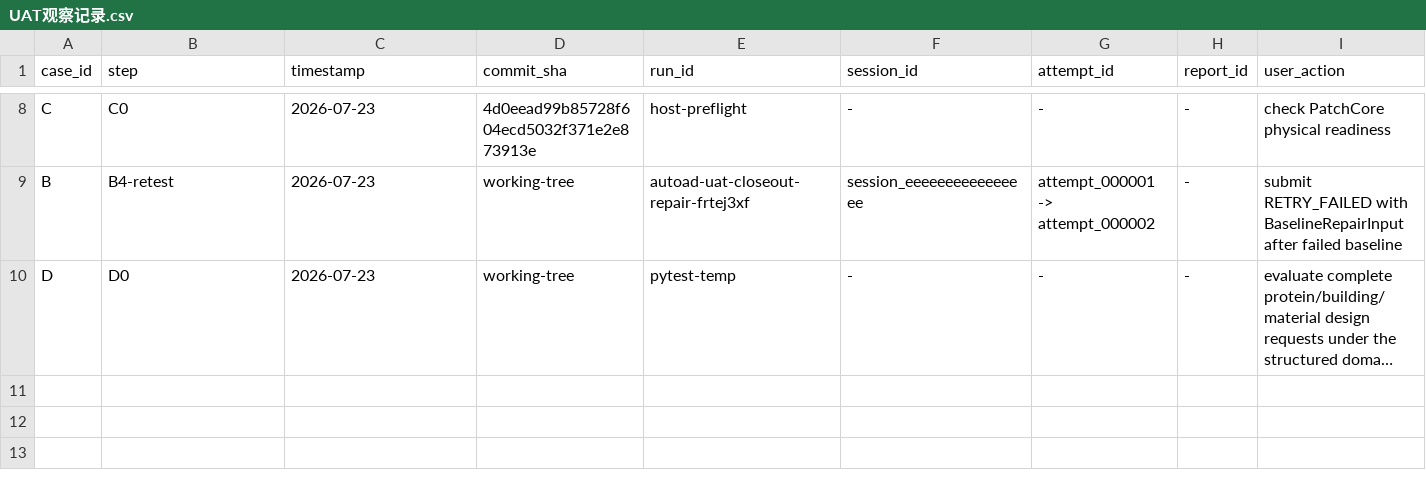
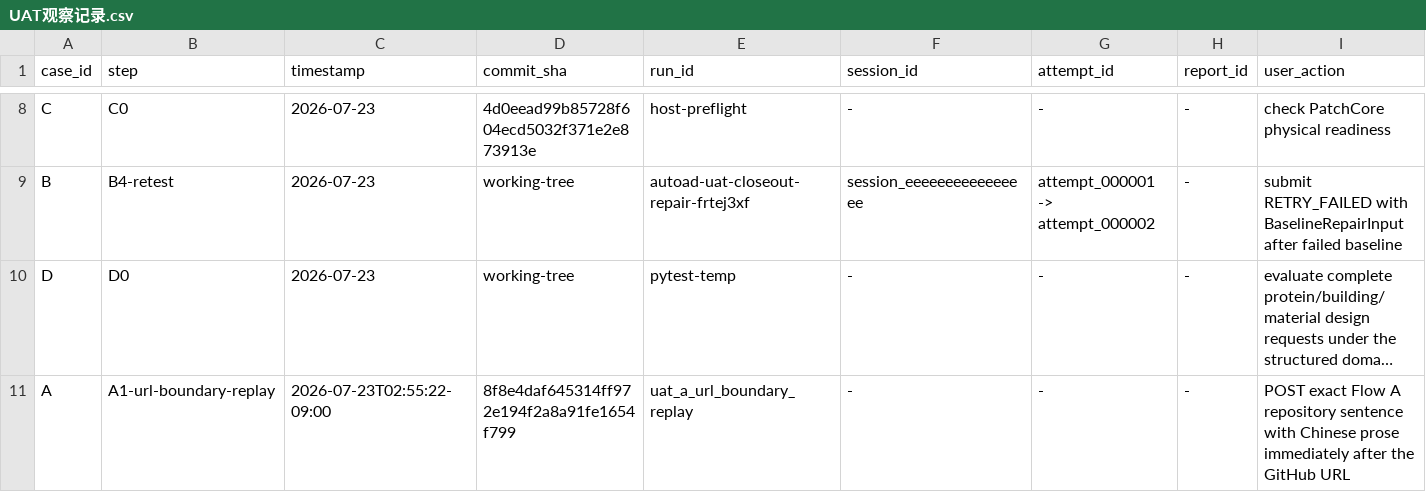
Before and after one commit to BTGly/AutoAD-Researcher, a CSV file: notes/uat/AutoAD_UAT_收尾验收包_2026-07-23/UAT观察记录.csv, drawn as a sheet; only a part is shown, gaps mark what is left out; long unchanged cells end in …; rows hold the shown columns only; the diff names each change by its address in the sheet, - before the commit and + after, or states it on an @@ line.

Commit message:
test: record URL boundary replay evidence

```diff
--- a/notes/uat/AutoAD_UAT_收尾验收包_2026-07-23/UAT观察记录.csv
+++ b/notes/uat/AutoAD_UAT_收尾验收包_2026-07-23/UAT观察记录.csv
+row 11: A | A1-url-boundary-replay | 2026-07-23T02:55:22-09:00 | 8f8e4daf645314ff972e194f2a8a91fe1654f799 | uat_a_url_boundary_replay | - | - | - | POST exact Flow A repository sentence with Chinese prose immediately after the GitHub URL
```
Also changed, not shown: notes/uat/AutoAD_UAT_收尾验收包_2026-07-23/Bug记录.csv, 1 other file.
